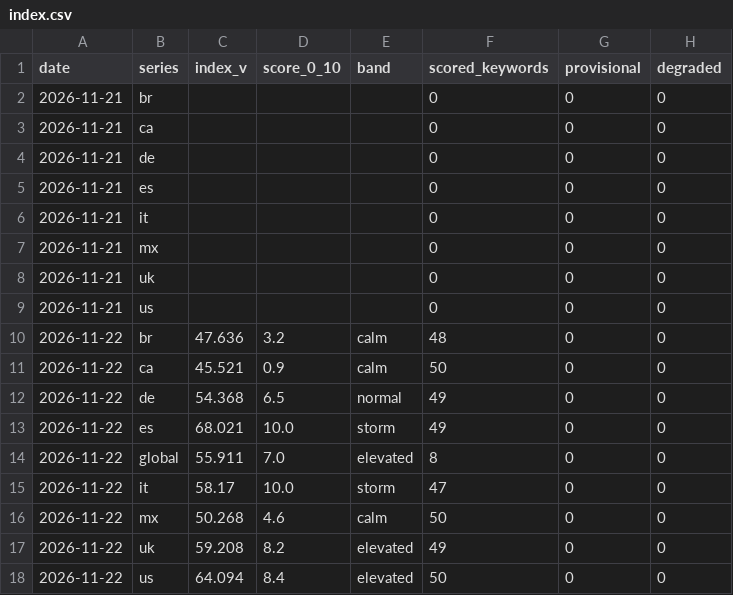
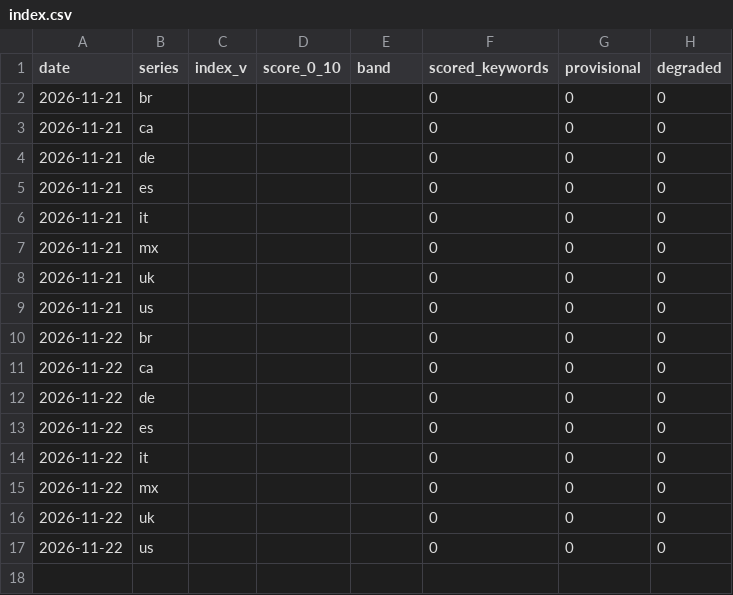
Before and after one commit to shubyyo/igaming-serp-tracker, a CSV file: site/igaming-serp-volatility/data/index.csv, drawn as a sheet.

```diff
--- a/site/igaming-serp-volatility/data/index.csv
+++ b/site/igaming-serp-volatility/data/index.csv
@@ -9,10 +9,9 @@ date,series,index_v,score_0_10,band,scored_keywords,provisional,degraded
 2026-11-21,us,,,,0,0,0
-2026-11-22,br,47.636,3.2,calm,48,0,0
-2026-11-22,ca,45.521,0.9,calm,50,0,0
-2026-11-22,de,54.368,6.5,normal,49,0,0
-2026-11-22,es,68.021,10.0,storm,49,0,0
-2026-11-22,global,55.911,7.0,elevated,8,0,0
-2026-11-22,it,58.17,10.0,storm,47,0,0
-2026-11-22,mx,50.268,4.6,calm,50,0,0
-2026-11-22,uk,59.208,8.2,elevated,49,0,0
-2026-11-22,us,64.094,8.4,elevated,50,0,0
+2026-11-22,br,,,,0,0,0
+2026-11-22,ca,,,,0,0,0
+2026-11-22,de,,,,0,0,0
+2026-11-22,es,,,,0,0,0
+2026-11-22,it,,,,0,0,0
+2026-11-22,mx,,,,0,0,0
+2026-11-22,uk,,,,0,0,0
+2026-11-22,us,,,,0,0,0
```
Also changed, not shown: 21 other files.
